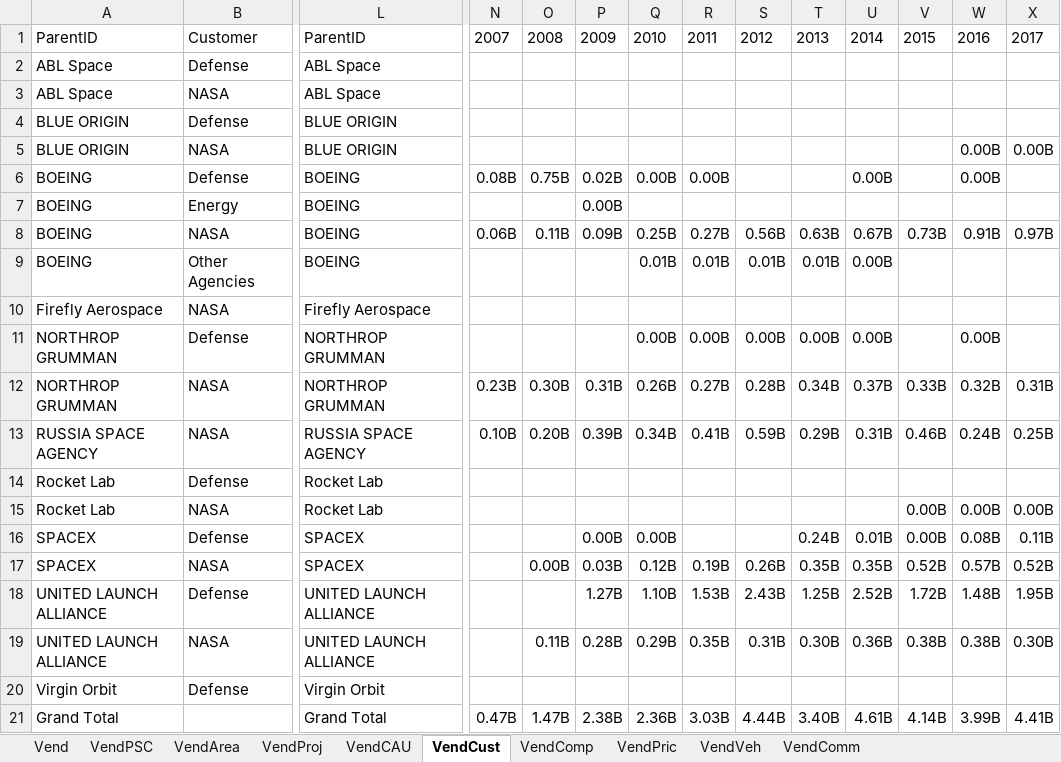
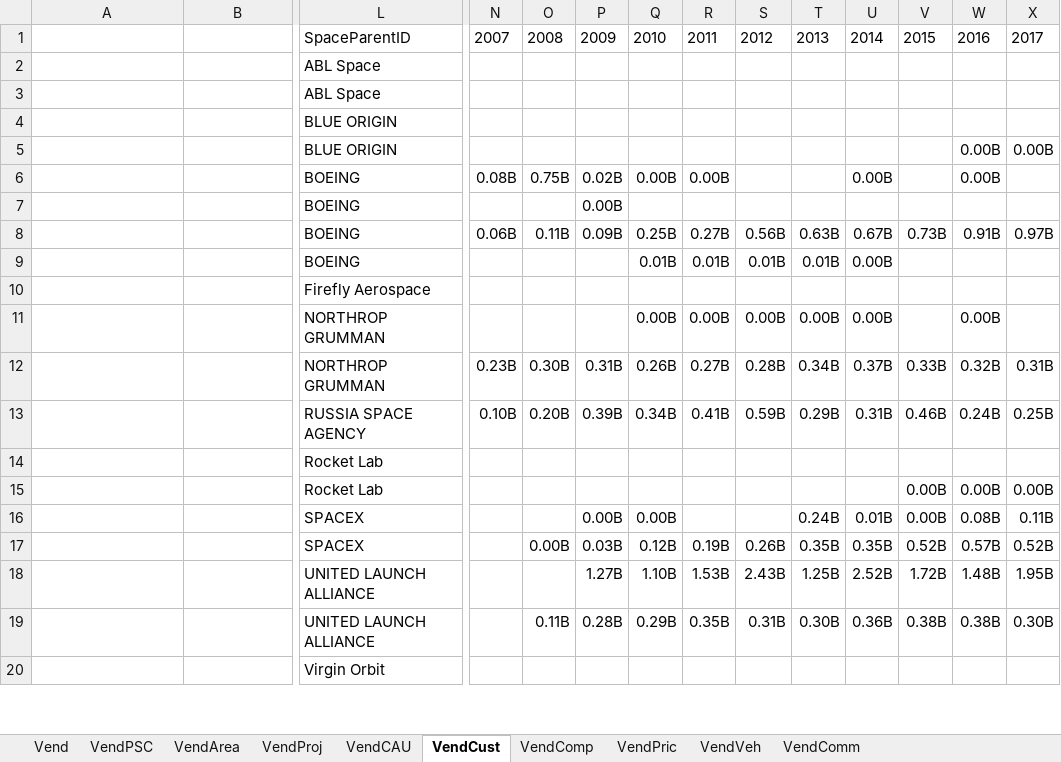
Before and after one commit to CSISdefense/Vendor, an Excel workbook: Output/Space/Launch_Acq_Trends.xlsx, sheet VendCust, drawn as a sheet; only a part is shown, gaps mark what is left out; values as stored, in another font and other column widths than the file's, no borders; removed rows and columns are numbered as before the commit, all else as after; rows hold the shown columns only; the diff covers the shown part only; the diff names each change by its address in the sheet, - before the commit and + after, or states it on an @@ line.

Commit message:
Space tuning

```diff
--- a/Output/Space/Launch_Acq_Trends.xlsx (sheet VendCust)
+++ b/Output/Space/Launch_Acq_Trends.xlsx (sheet VendCust)
-A1: ParentID
+A1: (empty)
-B1: Customer
+B1: (empty)
-L1: ParentID
+L1: SpaceParentID
-A2:A3: ABL Space
+A2:A3: (empty)
-B2: Defense
+B2: (empty)
-B3: NASA
+B3: (empty)
-A4:A5: BLUE ORIGIN
+A4:A5: (empty)
-B4: Defense
+B4: (empty)
-B5: NASA
+B5: (empty)
-A6:A9: BOEING
+A6:A9: (empty)
-B6: Defense
+B6: (empty)
-B7: Energy
+B7: (empty)
-B8: NASA
+B8: (empty)
-B9: Other Agencies
+B9: (empty)
-A10: Firefly Aerospace
+A10: (empty)
-B10: NASA
+B10: (empty)
-A11:A12: NORTHROP GRUMMAN
+A11:A12: (empty)
-B11: Defense
+B11: (empty)
-B12:B13: NASA
+B12:B13: (empty)
-A13: RUSSIA SPACE AGENCY
+A13: (empty)
-A14:A15: Rocket Lab
+A14:A15: (empty)
-B14: Defense
+B14: (empty)
-B15: NASA
+B15: (empty)
-A16:A17: SPACEX
+A16:A17: (empty)
-B16: Defense
+B16: (empty)
-B17: NASA
+B17: (empty)
-A18:A19: UNITED LAUNCH ALLIANCE
+A18:A19: (empty)
-B18: Defense
+B18: (empty)
-B19: NASA
+B19: (empty)
-A20: Virgin Orbit
+A20: (empty)
-B20: Defense
+B20: (empty)
-row 21: Grand Total |  | Grand Total | 0.47B | 1.47B | 2.38B | 2.36B | 3.03B | 4.44B | 3.40B | 4.61B | 4.14B | 3.99B | 4.41B
```
Also changed, not shown: 13 added rows, 11 removed rows and 111 edited cells elsewhere in this sheet, sheet Vend, sheet VendPSC, sheet VendProj, sheet VendCAU, sheet VendComm, sheet VendArea, 3 more sheets, 13 other files.
